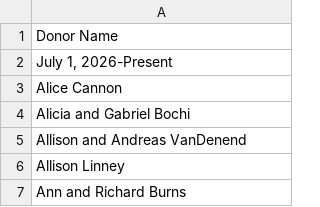
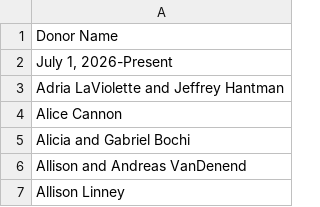
Before and after one commit to Fralin-Development/fralin-development.github.io, a CSV file: donors.csv, drawn as a sheet; only a part is shown; the shorter side is filled out with more unchanged rows.

```diff
--- a/donors.csv
+++ b/donors.csv
@@ -2,2 +2,3 @@ Donor Name
 "July 1, 2026-Present"
+"Adria LaViolette and Jeffrey Hantman"
 "Alice Cannon"
```
